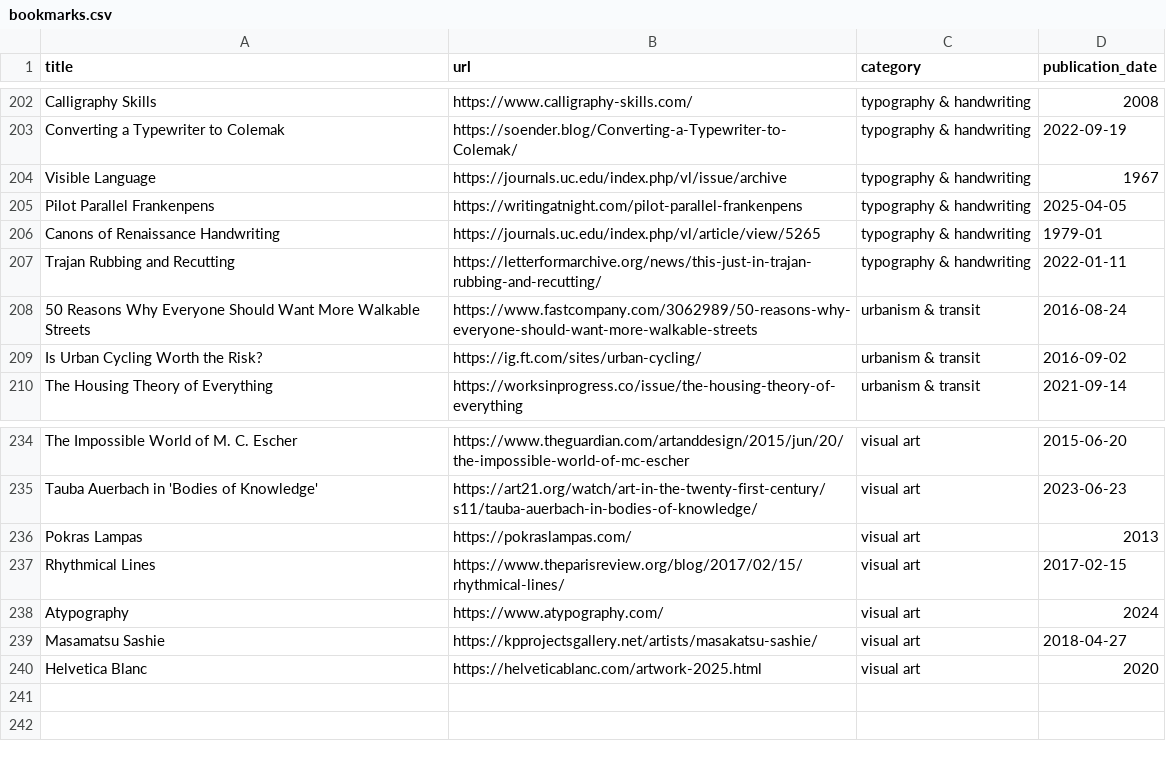
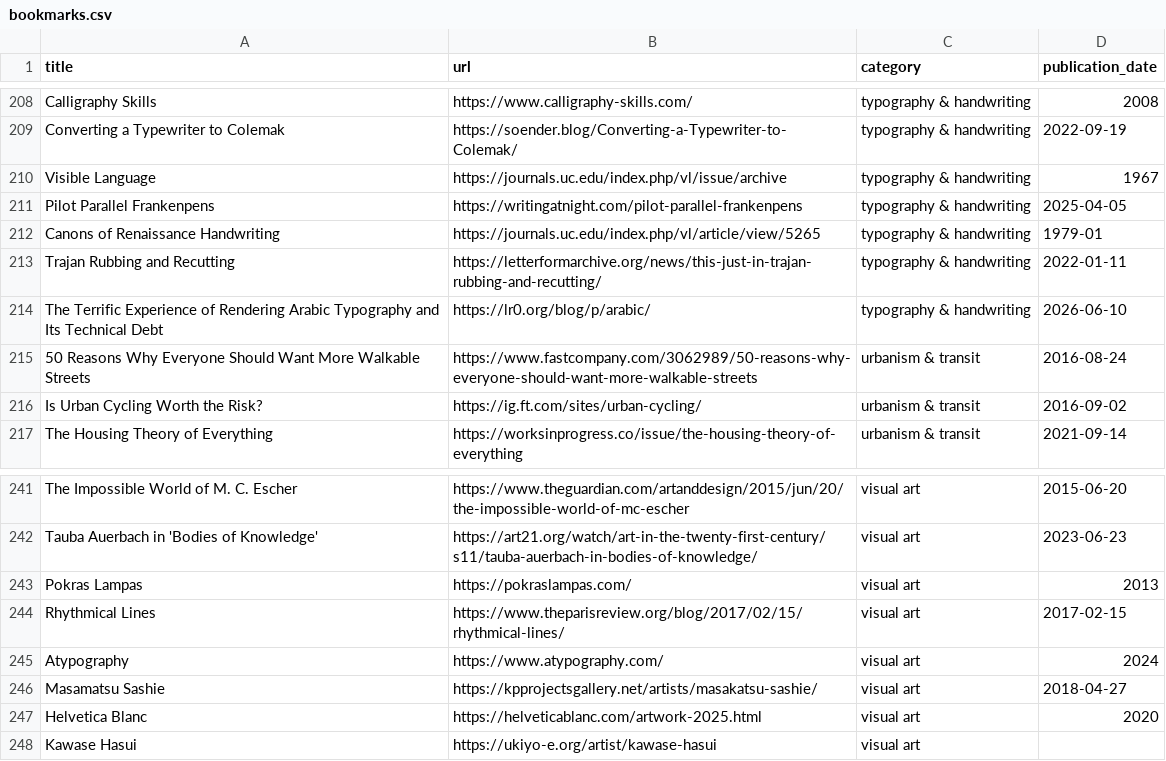
Before and after one commit to jdonland/bookmarks, a CSV file: bookmarks.csv, drawn as a sheet; only a part is shown, gaps mark what is left out; the diff covers the shown part only.

Commit message:
everdeck, arabic typography, robbie basho

```diff
--- a/bookmarks.csv
+++ b/bookmarks.csv
@@ -207,2 +213,3 @@ Canons of Renaissance Handwriting,https://journals.uc.edu/index.php/vl/article/v
 Trajan Rubbing and Recutting,https://letterformarchive.org/news/this-just-in-trajan-rubbing-and-recutting/,typography & handwriting,2022-01-11
+The Terrific Experience of Rendering Arabic Typography and Its Technical Debt,https://lr0.org/blog/p/arabic/,typography & handwriting,2026-06-10
 50 Reasons Why Everyone Should Want More Walkable Streets,https://www.fastcompany.com/3062989/50-reasons-why-everyone-should-want-more-walkable-streets,urbanism & transit,2016-08-24
@@ -240 +247,2 @@ Masamatsu Sashie,https://kpprojectsgallery.net/artists/masakatsu-sashie/,visual
 Helvetica Blanc,https://helveticablanc.com/artwork-2025.html,visual art,2020
+Kawase Hasui,https://ukiyo-e.org/artist/kawase-hasui,visual art,
```
Also changed, not shown: 6 added rows elsewhere in this file, 1 other file.
